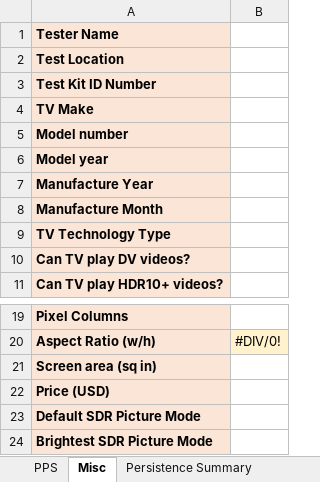
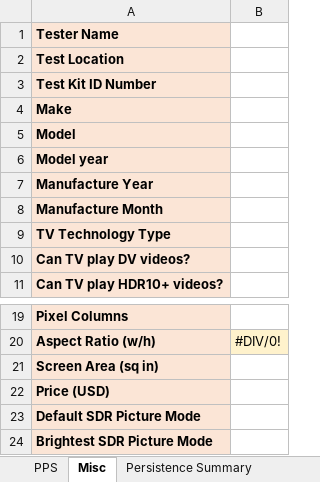
Before and after one commit to rho33/cmdTestSequence, an Excel workbook: TestSequence/entry-forms.xlsx, sheet Misc, drawn as a sheet; only a part is shown, gaps mark what is left out; values as stored, in another font and other column widths than the file's, no borders; the diff names each change by its address in the sheet, - before the commit and + after, or states it on an @@ line.

Commit message:
changed Misc sheet entry prompts to match test-metadata.csv

```diff
--- a/TestSequence/entry-forms.xlsx (sheet Misc)
+++ b/TestSequence/entry-forms.xlsx (sheet Misc)
-A4: TV Make
+A4: Make
-A5: Model number
+A5: Model
-A21: Screen area (sq in)
+A21: Screen Area (sq in)
```
